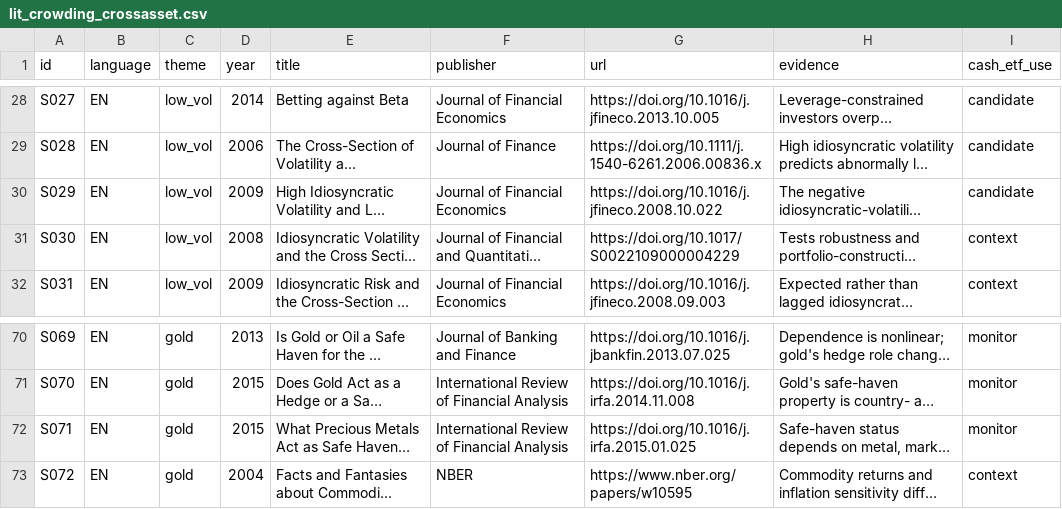
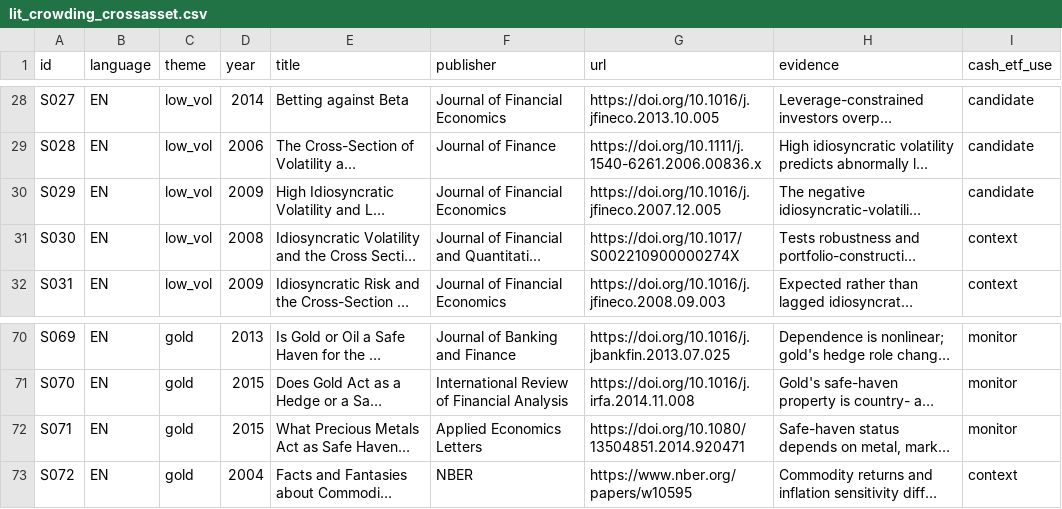
Before and after one commit to 1057300248/pTrade, a CSV file: research/lit_crowding_crossasset.csv, drawn as a sheet; only a part is shown, gaps mark what is left out; long unchanged cells end in …; the diff names each change by its address in the sheet, - before the commit and + after, or states it on an @@ line.

```diff
--- a/research/lit_crowding_crossasset.csv
+++ b/research/lit_crowding_crossasset.csv
-G30 (url): https://doi.org/10.1016/j.jfineco.2008.10.022
+G30 (url): https://doi.org/10.1016/j.jfineco.2007.12.005
-G31 (url): https://doi.org/10.1017/S0022109000004229
+G31 (url): https://doi.org/10.1017/S002210900000274X
-F72 (publisher): International Review of Financial Analysis
+F72 (publisher): Applied Economics Letters
-G72 (url): https://doi.org/10.1016/j.irfa.2015.01.025
+G72 (url): https://doi.org/10.1080/13504851.2014.920471
```
